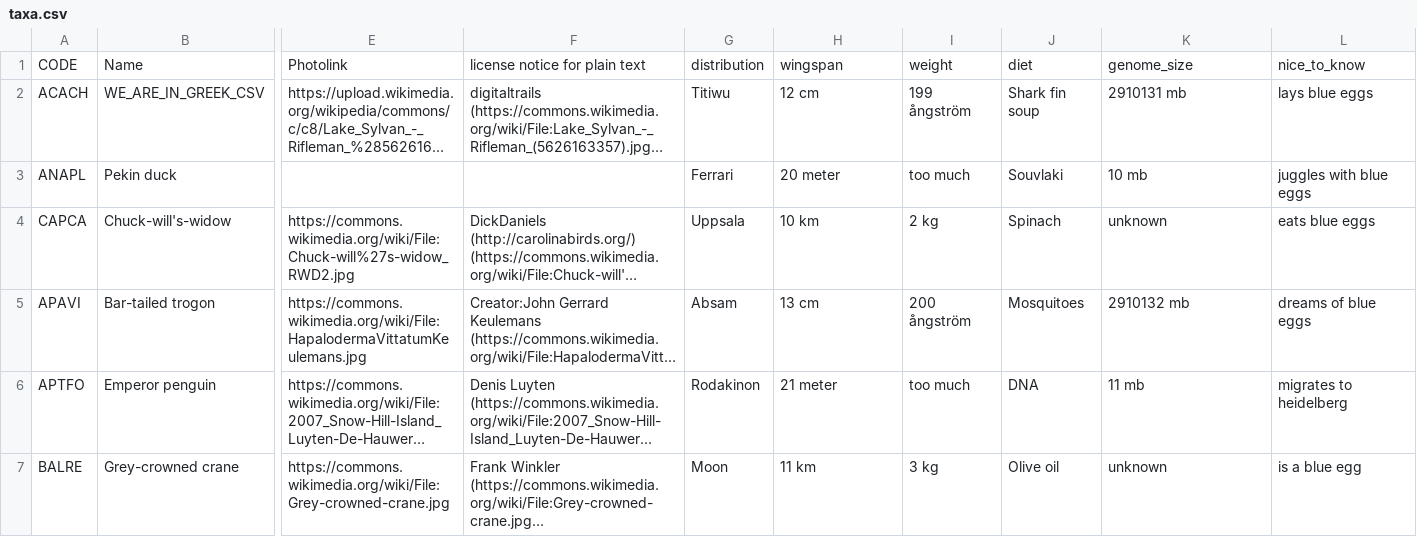
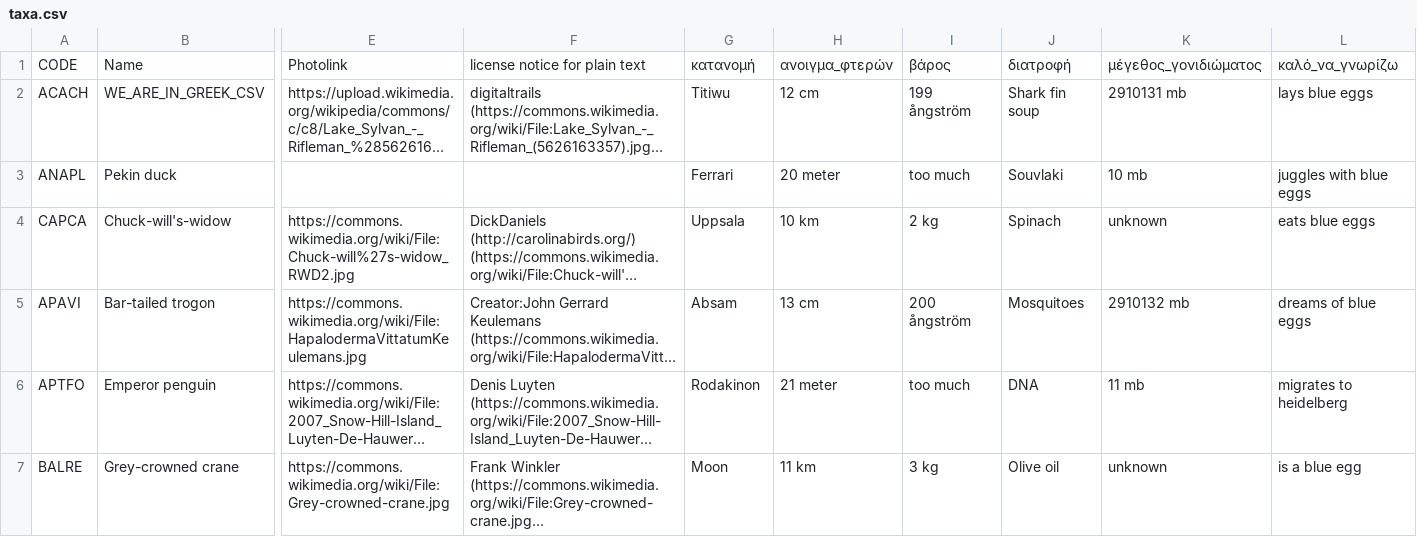
Before and after one commit to itsnilskerwer/eseb-birds, a CSV file: acanthis/texts/gr/taxa.csv, drawn as a sheet; only a part is shown, gaps mark what is left out; long unchanged cells end in …; the diff names each change by its address in the sheet, - before the commit and + after, or states it on an @@ line.

```diff
--- a/acanthis/texts/gr/taxa.csv
+++ b/acanthis/texts/gr/taxa.csv
-G1: distribution
+G1: κατανομή
-H1: wingspan
+H1: ανοιγμα_φτερών
-I1: weight
+I1: βάρος
-J1: diet
+J1: διατροφή
-K1: genome_size
+K1: μέγεθος_γονιδιώματος
-L1: nice_to_know
+L1: καλό_να_γνωρίζω
```
Also changed, not shown: 1 other file.
